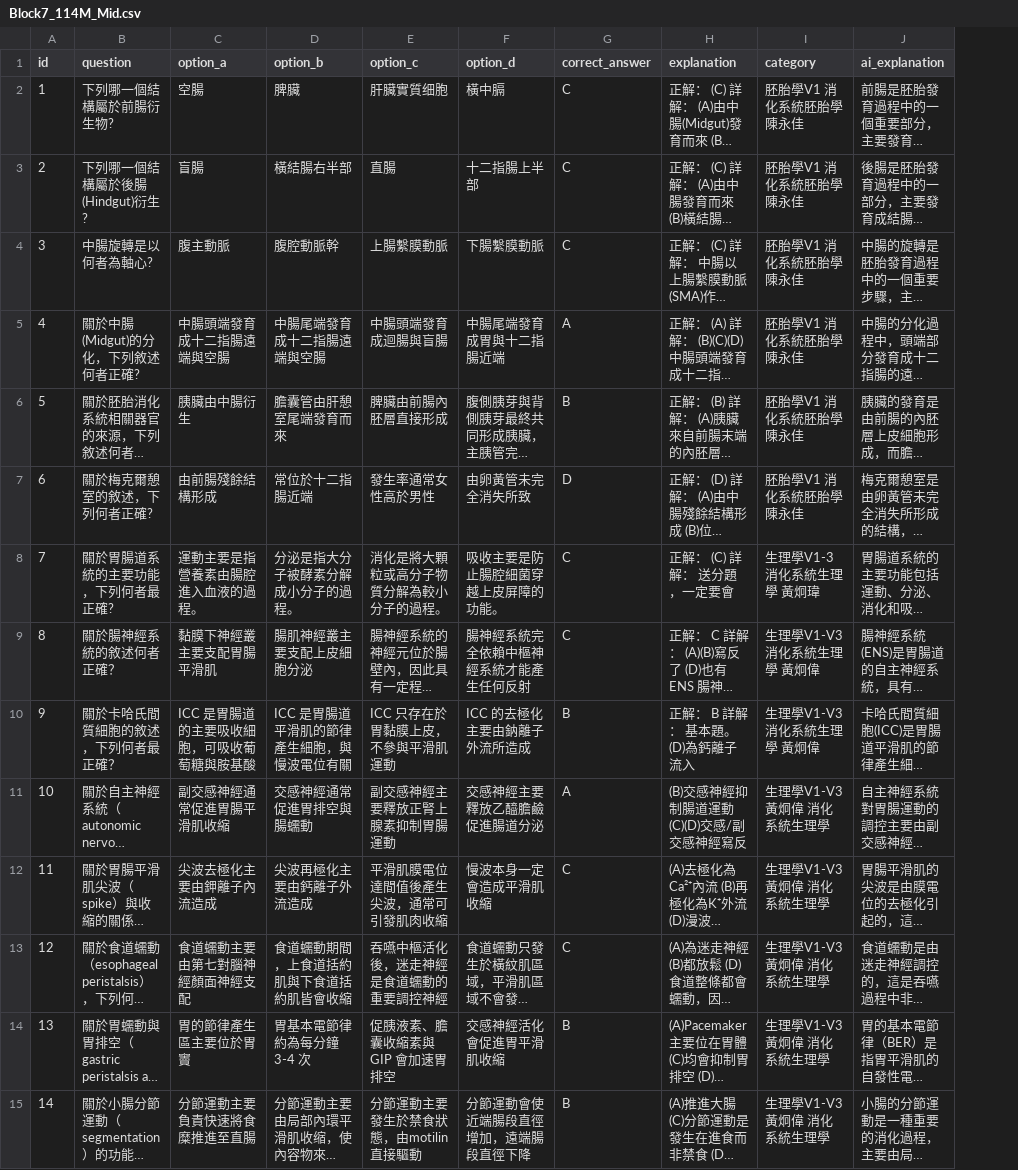
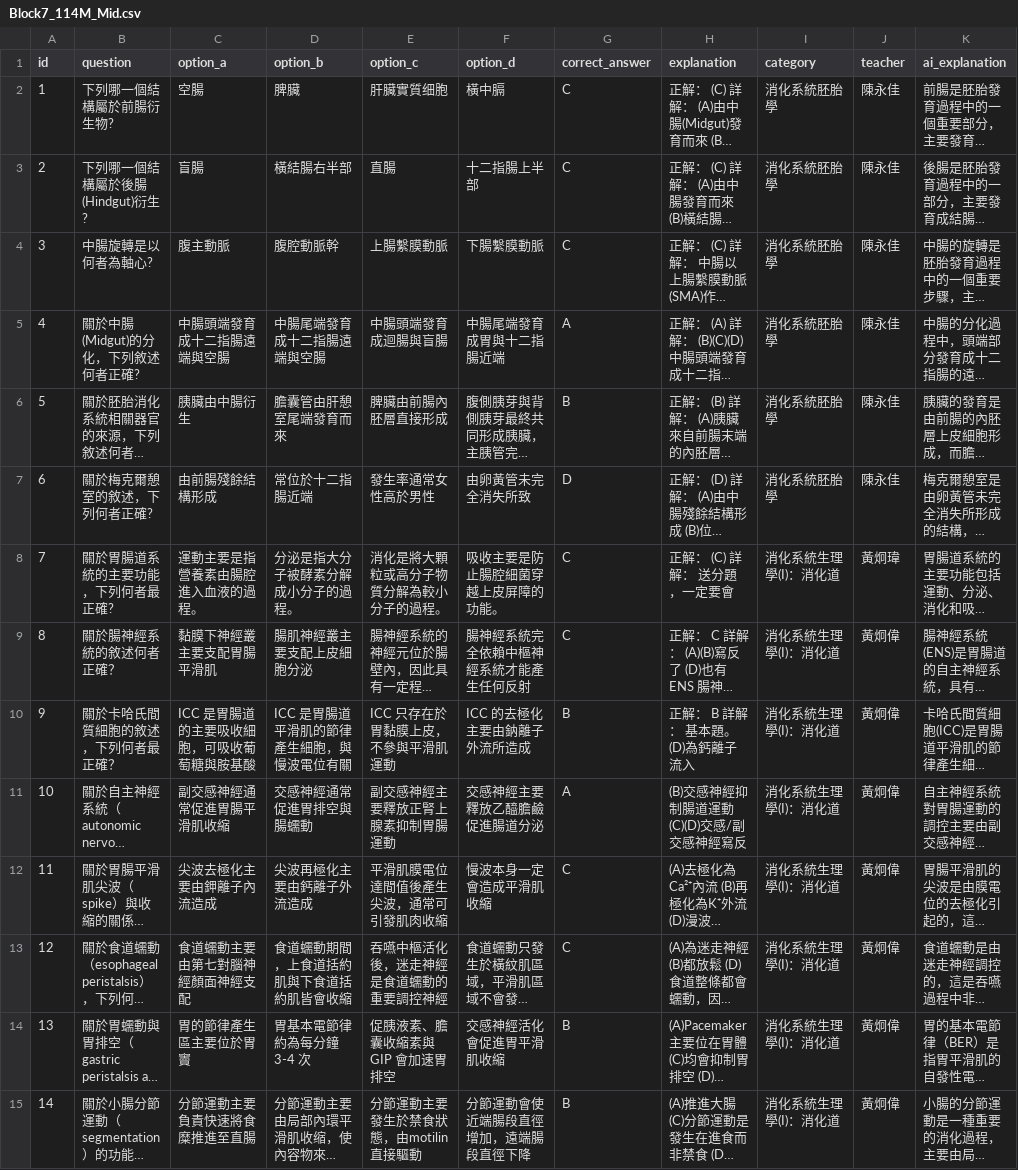
Before and after one commit to jimmy0922236561-cmd/my-quiz-website, a CSV file: quizzes/Block7_114M_Mid.csv, drawn as a sheet; only a part is shown; long unchanged cells end in …; the diff covers the shown part only; the diff names each change by its address in the sheet, - before the commit and + after, or states it on an @@ line.

```diff
--- a/quizzes/Block7_114M_Mid.csv
+++ b/quizzes/Block7_114M_Mid.csv
+column J (teacher), rows 2-15: 陳永佳 | 陳永佳 | 陳永佳 | 陳永佳 | 陳永佳 | 陳永佳 | 黃炯瑋 | 黃炯偉 | 黃炯偉 | 黃炯偉 | 黃炯偉 | 黃炯偉 | 黃炯偉 | 黃炯偉
-I2:I7 (category): 胚胎學V1 消化系統胚胎學 陳永佳
+I2:I7 (category): 消化系統胚胎學
-I8 (category): 生理學V1-3 消化系統生理學 黃炯瑋
+I8 (category): 消化系統生理學(I)：消化道
-I9:I10 (category): 生理學V1-V3 消化系統生理學 黃炯偉
+I9:I10 (category): 消化系統生理學(I)：消化道
-I11:I15 (category): 生理學V1-V3 黃炯偉 消化系統生理學
+I11:I15 (category): 消化系統生理學(I)：消化道
```
Also changed, not shown: 95 edited cells elsewhere in this file, quizzes/Block7_114M_Final.csv.
